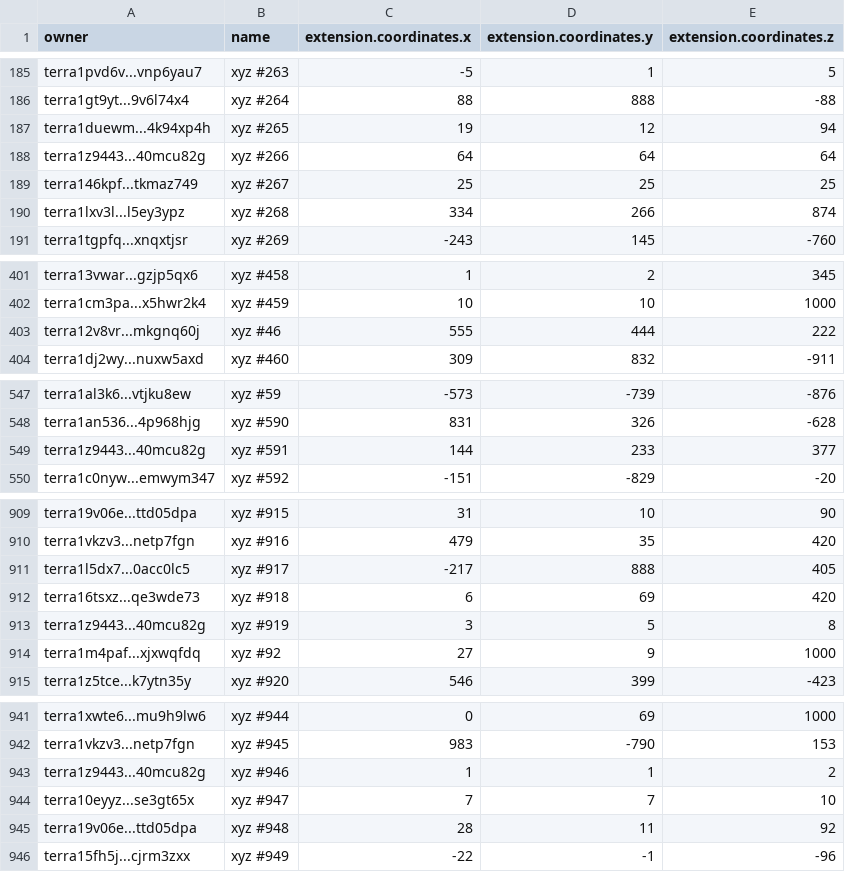
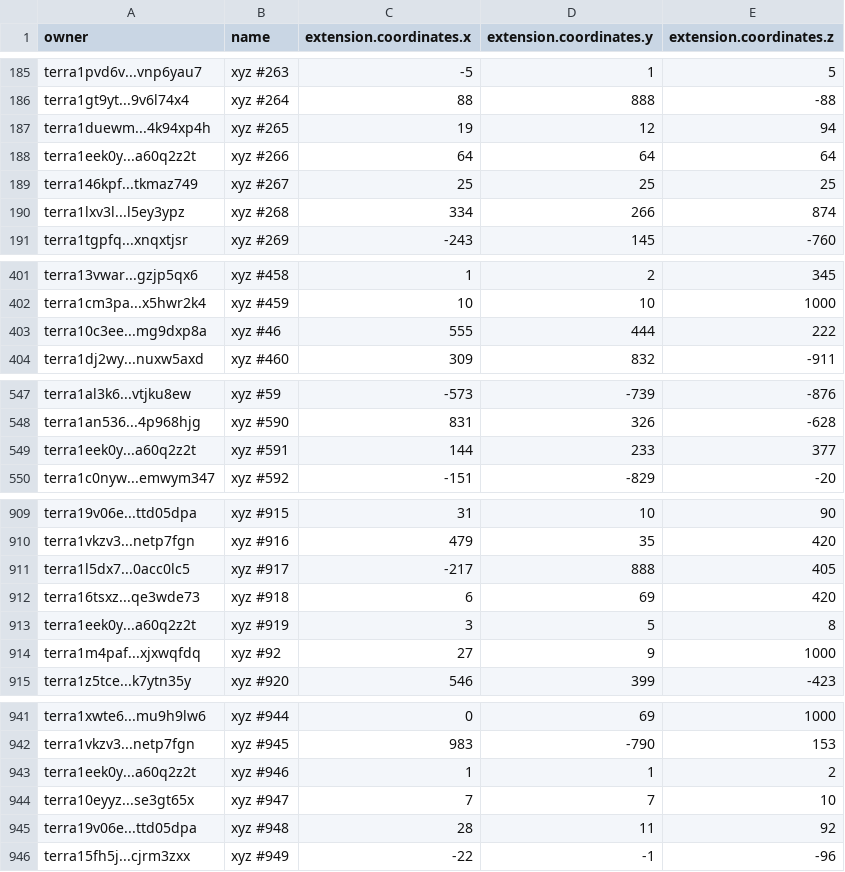
Before and after one commit to cryptoYJ/xyz-tools, a CSV file: xyz-all-tokens.csv, drawn as a sheet; only a part is shown, gaps mark what is left out.

Commit message:
update data

```diff
--- a/xyz-all-tokens.csv
+++ b/xyz-all-tokens.csv
@@ -187,3 +187,3 @@
 "terra1duewm...4k94xp4h","xyz #265",19,12,94
-"terra1z9443...40mcu82g","xyz #266",64,64,64
+"terra1eek0y...a60q2z2t","xyz #266",64,64,64
 "terra146kpf...tkmaz749","xyz #267",25,25,25
@@ -402,3 +402,3 @@
 "terra1cm3pa...x5hwr2k4","xyz #459",10,10,1000
-"terra12v8vr...mkgnq60j","xyz #46",555,444,222
+"terra10c3ee...mg9dxp8a","xyz #46",555,444,222
 "terra1dj2wy...nuxw5axd","xyz #460",309,832,-911
@@ -548,3 +548,3 @@
 "terra1an536...4p968hjg","xyz #590",831,326,-628
-"terra1z9443...40mcu82g","xyz #591",144,233,377
+"terra1eek0y...a60q2z2t","xyz #591",144,233,377
 "terra1c0nyw...emwym347","xyz #592",-151,-829,-20
@@ -912,3 +912,3 @@
 "terra16tsxz...qe3wde73","xyz #918",6,69,420
-"terra1z9443...40mcu82g","xyz #919",3,5,8
+"terra1eek0y...a60q2z2t","xyz #919",3,5,8
 "terra1m4paf...xjxwqfdq","xyz #92",27,9,1000
@@ -942,3 +942,3 @@
 "terra1vkzv3...netp7fgn","xyz #945",983,-790,153
-"terra1z9443...40mcu82g","xyz #946",1,1,2
+"terra1eek0y...a60q2z2t","xyz #946",1,1,2
 "terra10eyyz...se3gt65x","xyz #947",7,7,10
```
Also changed, not shown: 1 other file.
